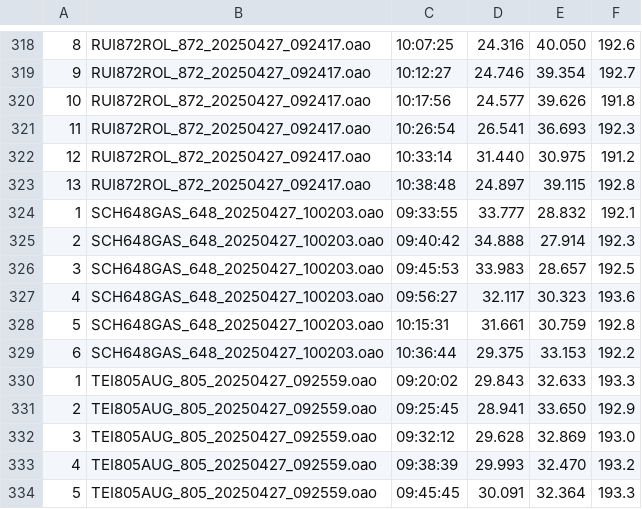
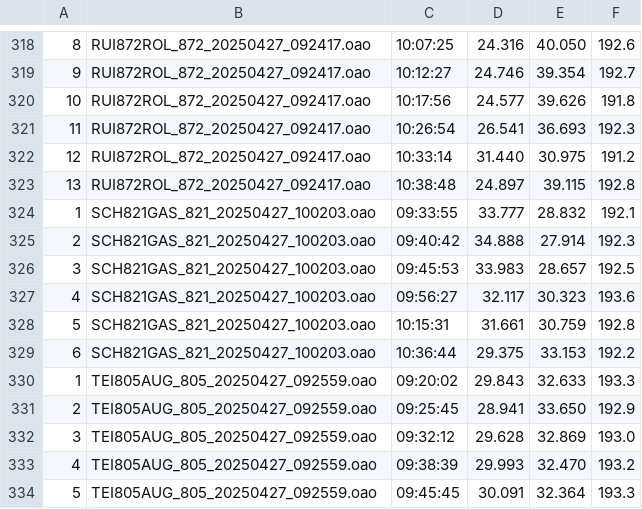
Before and after one commit to Logiqx/wst-results, a CSV file: events/2025/gpsdata/20250427/GPSDATA_20250427_S1.csv, drawn as a sheet; only a part is shown, gaps mark what is left out.

```diff
--- a/events/2025/gpsdata/20250427/GPSDATA_20250427_S1.csv
+++ b/events/2025/gpsdata/20250427/GPSDATA_20250427_S1.csv
@@ -323,8 +323,8 @@
 13,RUI872ROL_872_20250427_092417.oao,10:38:48,24.897,39.115,192.8
-1,SCH648GAS_648_20250427_100203.oao,09:33:55,33.777,28.832,192.1
-2,SCH648GAS_648_20250427_100203.oao,09:40:42,34.888,27.914,192.3
-3,SCH648GAS_648_20250427_100203.oao,09:45:53,33.983,28.657,192.5
-4,SCH648GAS_648_20250427_100203.oao,09:56:27,32.117,30.323,193.6
-5,SCH648GAS_648_20250427_100203.oao,10:15:31,31.661,30.759,192.8
-6,SCH648GAS_648_20250427_100203.oao,10:36:44,29.375,33.153,192.2
+1,SCH821GAS_821_20250427_100203.oao,09:33:55,33.777,28.832,192.1
+2,SCH821GAS_821_20250427_100203.oao,09:40:42,34.888,27.914,192.3
+3,SCH821GAS_821_20250427_100203.oao,09:45:53,33.983,28.657,192.5
+4,SCH821GAS_821_20250427_100203.oao,09:56:27,32.117,30.323,193.6
+5,SCH821GAS_821_20250427_100203.oao,10:15:31,31.661,30.759,192.8
+6,SCH821GAS_821_20250427_100203.oao,10:36:44,29.375,33.153,192.2
 1,TEI805AUG_805_20250427_092559.oao,09:20:02,29.843,32.633,193.3
```
Also changed, not shown: events/2025/config/motions.csv, 1 other file.
